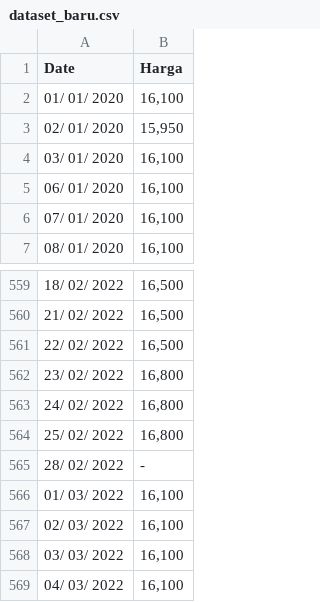
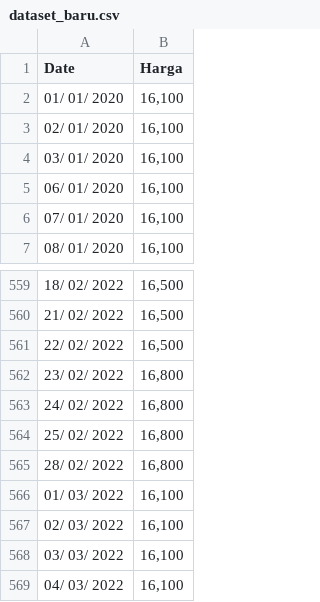
Before and after one commit to vaniawrenda/dataset, a CSV file: dataset_baru.csv, drawn as a sheet; only a part is shown, gaps mark what is left out.

Commit message:
Update dataset_baru.csv

```diff
--- a/dataset_baru.csv
+++ b/dataset_baru.csv
@@ -2,3 +2,3 @@ Date,Harga
 01/ 01/ 2020,"16,100"
-02/ 01/ 2020,"15,950"
+02/ 01/ 2020,"16,100"
 03/ 01/ 2020,"16,100"
@@ -564,3 +564,3 @@ Date,Harga
 25/ 02/ 2022,"16,800"
-28/ 02/ 2022,-
+28/ 02/ 2022,"16,800"
 01/ 03/ 2022,"16,100"
```
